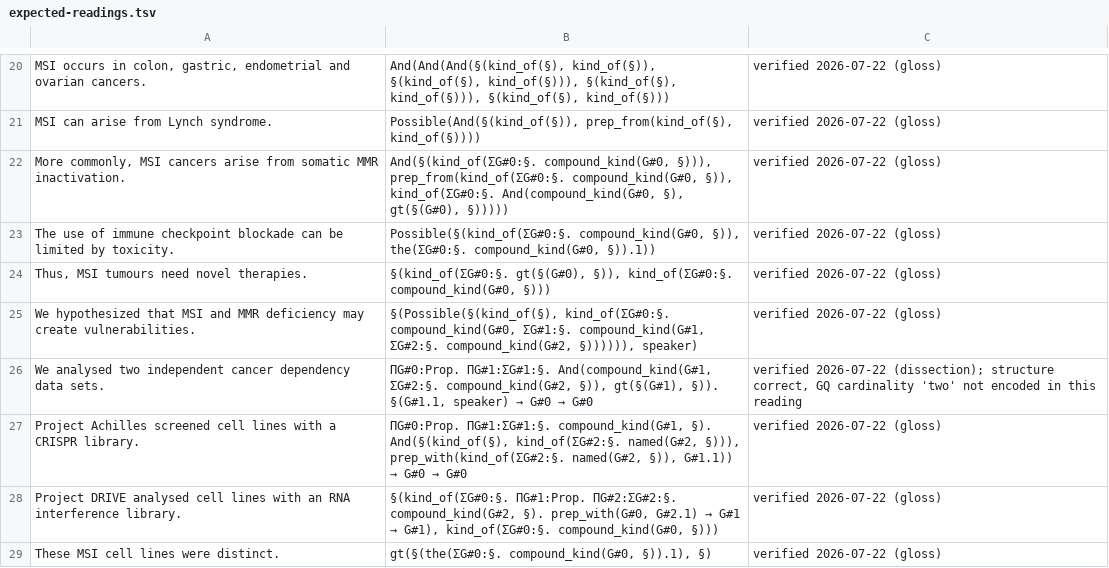
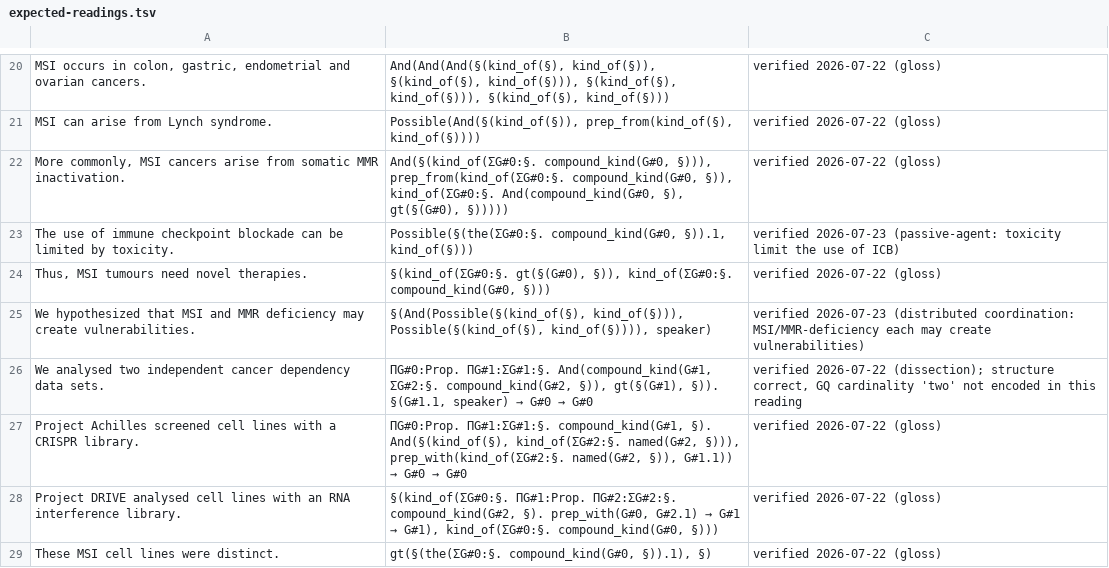
Before and after one commit to eigenius/eigenius, a TSV file: experiments/parsing/expected-readings.tsv, drawn as a sheet; only a part is shown, gaps mark what is left out.

```diff
--- a/experiments/parsing/expected-readings.tsv
+++ b/experiments/parsing/expected-readings.tsv
@@ -22,5 +22,5 @@ MSI can arise from Lynch syndrome.	Possible(And(§(kind_of(§)), prep_from(kind_
 More commonly, MSI cancers arise from somatic MMR inactivation.	And(§(kind_of(ΣG#0:§. compound_kind(G#0, §))), prep_from(kind_of(ΣG#0:§. compound_kind(G#0, §)), kind_of(ΣG#0:§. And(compound_kind(G#0, §), gt(§(G#0), §)))))	verified 2026-07-22 (gloss)
-The use of immune checkpoint blockade can be limited by toxicity.	Possible(§(kind_of(ΣG#0:§. compound_kind(G#0, §)), the(ΣG#0:§. compound_kind(G#0, §)).1))	verified 2026-07-22 (gloss)
+The use of immune checkpoint blockade can be limited by toxicity.	Possible(§(the(ΣG#0:§. compound_kind(G#0, §)).1, kind_of(§)))	verified 2026-07-23 (passive-agent: toxicity limit the use of ICB)
 Thus, MSI tumours need novel therapies.	§(kind_of(ΣG#0:§. gt(§(G#0), §)), kind_of(ΣG#0:§. compound_kind(G#0, §)))	verified 2026-07-22 (gloss)
-We hypothesized that MSI and MMR deficiency may create vulnerabilities.	§(Possible(§(kind_of(§), kind_of(ΣG#0:§. compound_kind(G#0, ΣG#1:§. compound_kind(G#1, ΣG#2:§. compound_kind(G#2, §)))))), speaker)	verified 2026-07-22 (gloss)
+We hypothesized that MSI and MMR deficiency may create vulnerabilities.	§(And(Possible(§(kind_of(§), kind_of(§))), Possible(§(kind_of(§), kind_of(§)))), speaker)	verified 2026-07-23 (distributed coordination: MSI/MMR-deficiency each may create vulnerabilities)
 We analysed two independent cancer dependency data sets.	ΠG#0:Prop. ΠG#1:ΣG#1:§. And(compound_kind(G#1, ΣG#2:§. compound_kind(G#2, §)), gt(§(G#1), §)). §(G#1.1, speaker) → G#0 → G#0	verified 2026-07-22 (dissection); structure correct, GQ cardinality 'two' not encoded in this reading
```
